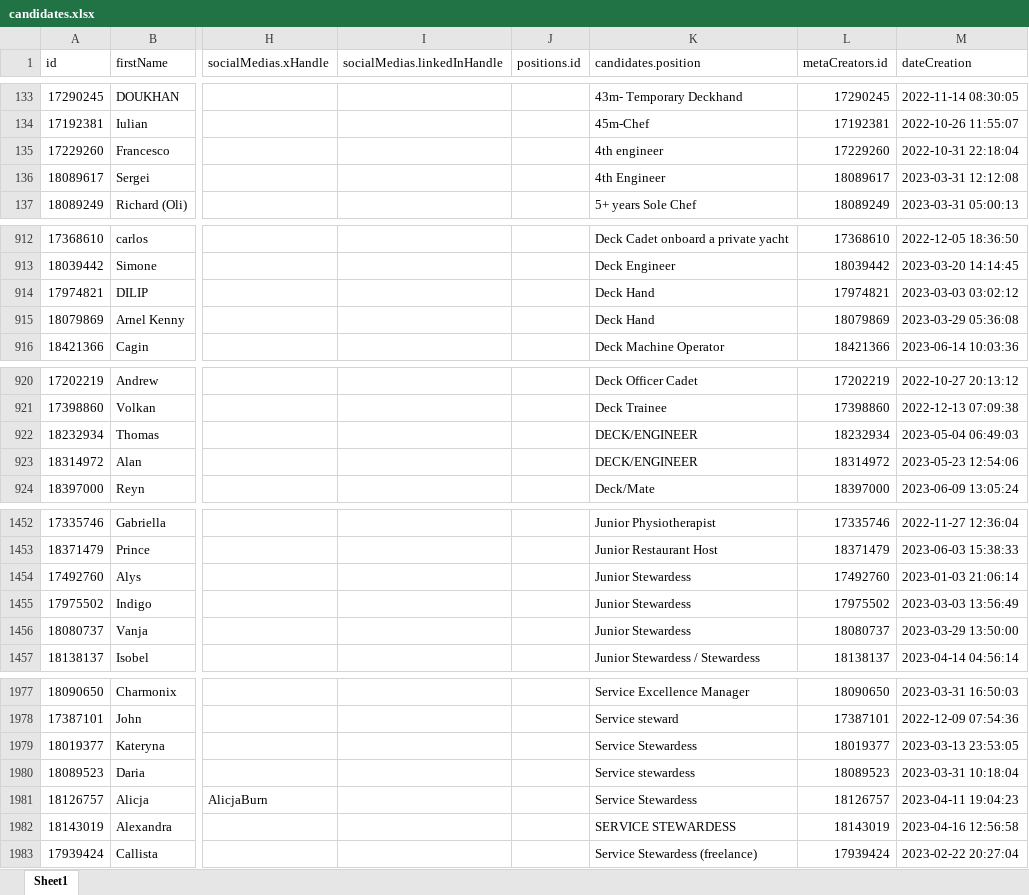
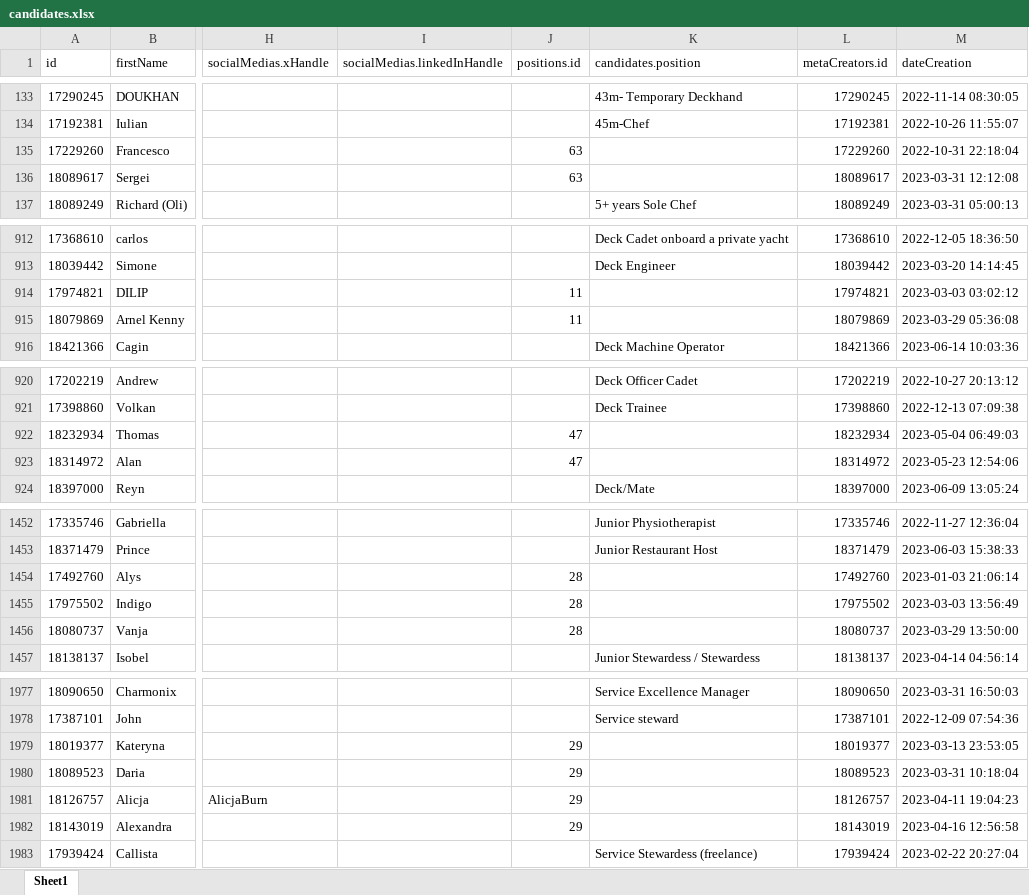
Before and after one commit to christophe-meade-marinemax/nj.migration, an Excel workbook: formatted/candidates/5500-8500/candidates.xlsx, sheet Sheet1, drawn as a sheet; only a part is shown, gaps mark what is left out; values as stored, in another font and other column widths than the file's, no cell formats; the diff covers the shown part only; the diff names each change by its address in the sheet, - before the commit and + after, or states it on an @@ line.

```diff
--- a/formatted/candidates/5500-8500/candidates.xlsx (sheet Sheet1)
+++ b/formatted/candidates/5500-8500/candidates.xlsx (sheet Sheet1)
-J135:J136 (positions.id): (empty)
+J135:J136 (positions.id): 63
-K135 (candidates.position): 4th engineer
+K135 (candidates.position): (empty)
-K136 (candidates.position): 4th Engineer
+K136 (candidates.position): (empty)
-J914:J915 (positions.id): (empty)
+J914:J915 (positions.id): 11
-K914:K915 (candidates.position): Deck Hand
+K914:K915 (candidates.position): (empty)
-J922:J923 (positions.id): (empty)
+J922:J923 (positions.id): 47
-K922:K923 (candidates.position): DECK/ENGINEER
+K922:K923 (candidates.position): (empty)
-J1454:J1456 (positions.id): (empty)
+J1454:J1456 (positions.id): 28
-K1454:K1456 (candidates.position): Junior Stewardess
+K1454:K1456 (candidates.position): (empty)
-J1979:J1982 (positions.id): (empty)
+J1979:J1982 (positions.id): 29
-K1979 (candidates.position): Service Stewardess
+K1979 (candidates.position): (empty)
-K1980 (candidates.position): Service stewardess
+K1980 (candidates.position): (empty)
-K1981 (candidates.position): Service Stewardess
+K1981 (candidates.position): (empty)
-K1982 (candidates.position): SERVICE STEWARDESS
+K1982 (candidates.position): (empty)
```
Also changed, not shown: 26 edited cells elsewhere in this sheet, cell formats, formatted/candidates/0-100/candidates.xlsx, formatted/candidates/100-400/candidates.xlsx, 10 other files.
